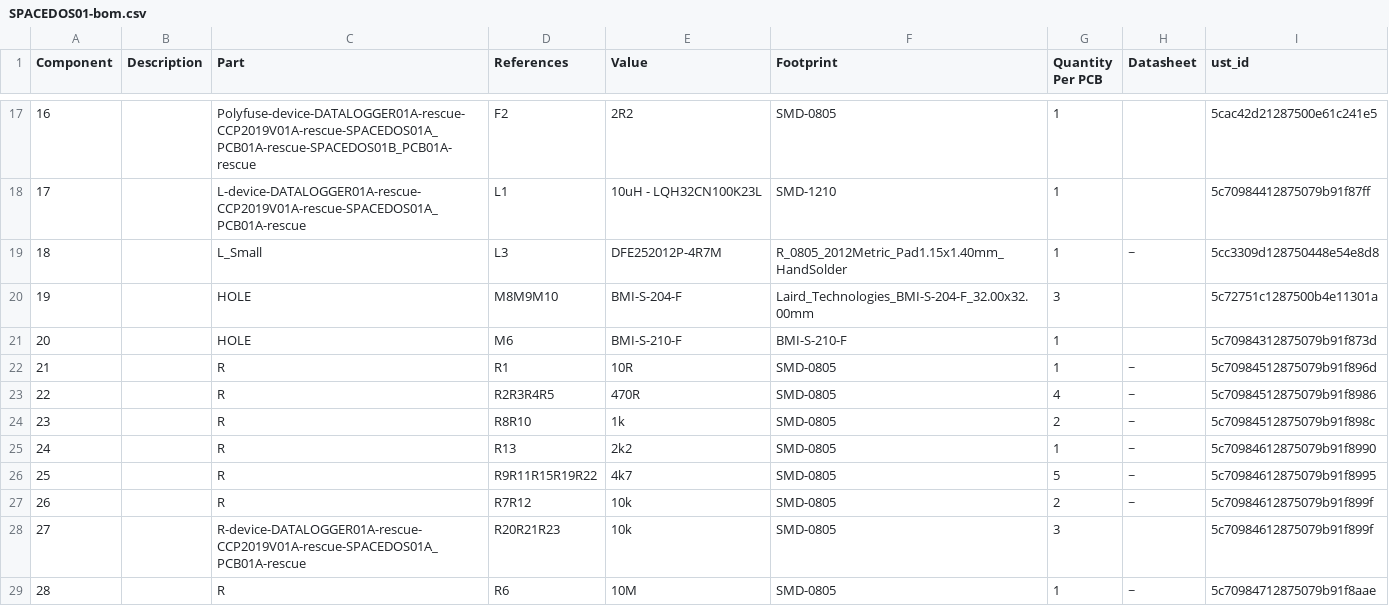
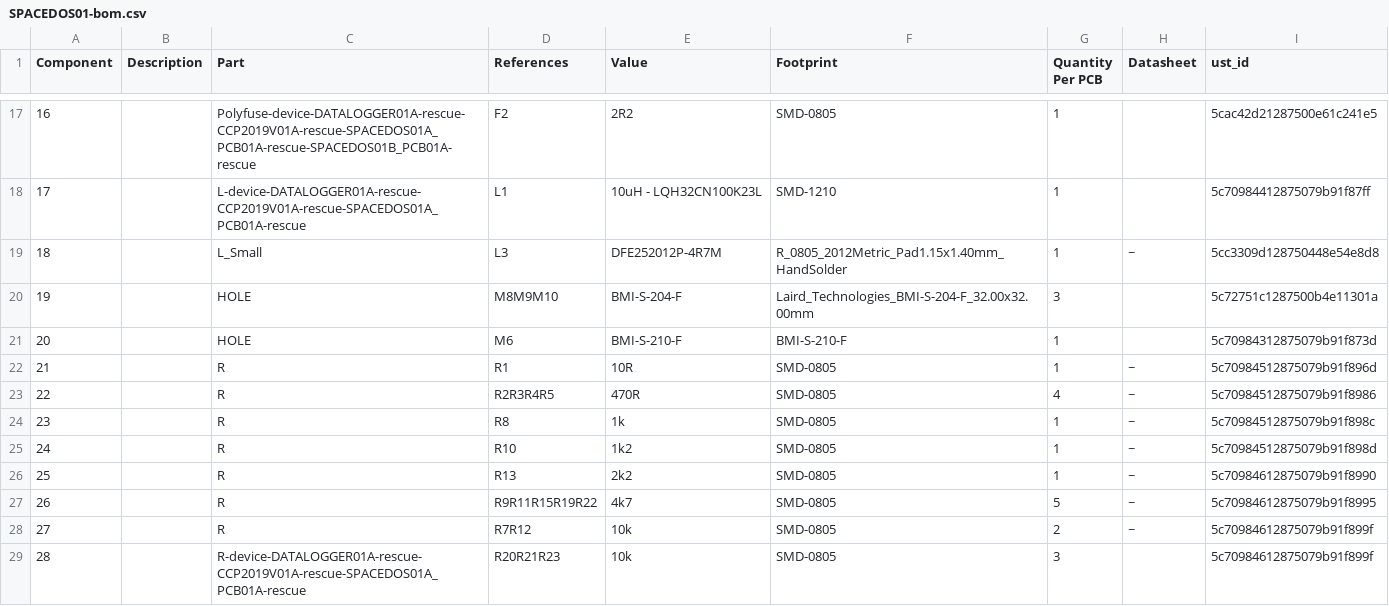
Before and after one commit to UniversalScientificTechnologies/SPACEDOS01, a CSV file: hw/cam_profi/assembly/SPACEDOS01-bom.csv, drawn as a sheet; only a part is shown, gaps mark what is left out; the shorter side is filled out with more unchanged rows; addresses are those after the commit; the diff names each change by its address in the sheet, - before the commit and + after, or states it on an @@ line.

```diff
--- a/hw/cam_profi/assembly/SPACEDOS01-bom.csv
+++ b/hw/cam_profi/assembly/SPACEDOS01-bom.csv
-D24 (References): R8R10
+D24 (References): R8
-G24 (Quantity Per PCB): 2
+G24 (Quantity Per PCB): 1
+row 25: 24 |  | R | R10 | 1k2 | SMD-0805 | 1 | ~ | 5c70984512875079b91f898d
@@ column A (Component) renumbered from row 26 down @@
```
Also changed, not shown: hw/cam_profi/assembly/PnP/SPACEDOS01_cpl_both_pos.csv, hw/cam_profi/assembly/PnP/SPACEDOS01_cpl_top_pos.csv, 34 other files.
